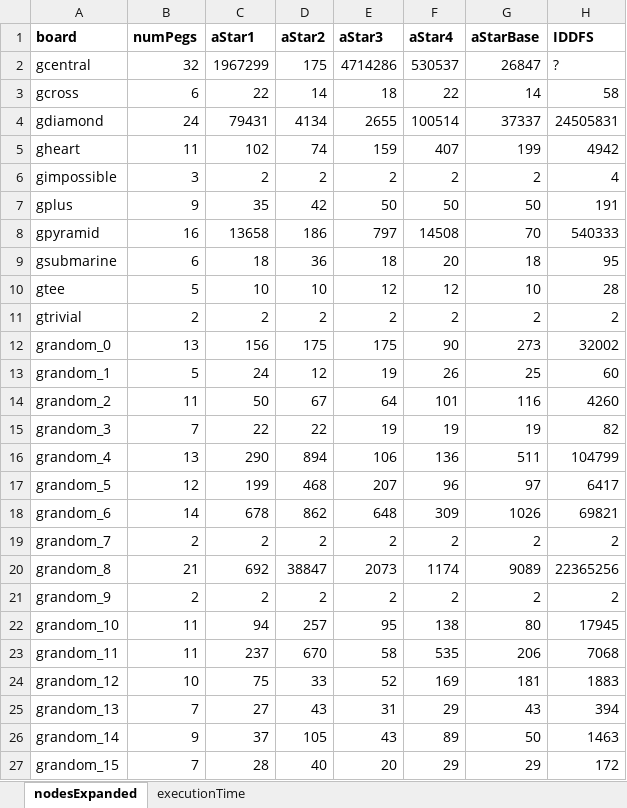
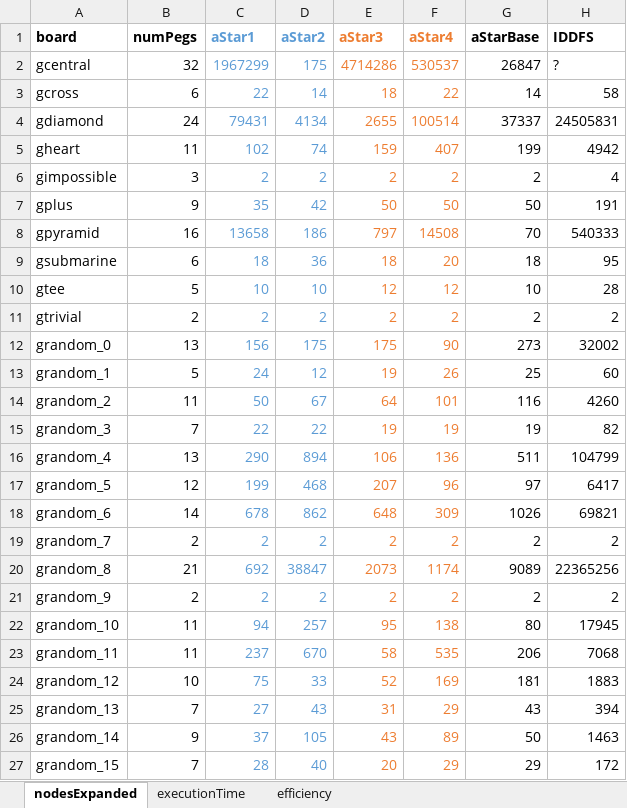
Before and after one commit to roukaour/peg-solitaire, an Excel workbook: perf.xlsx, sheet nodesExpanded, drawn as a sheet; only a part is shown; values as stored, in another font and other column widths than the file's, no borders; the diff covers the shown part only; the diff names each change by its address in the sheet, - before the commit and + after, or states it on an @@ line.

Commit message:
Measure heuristics' efficiency.

```diff
--- a/perf.xlsx (sheet nodesExpanded)
+++ b/perf.xlsx (sheet nodesExpanded)
+sheet tab: efficiency
-C1:D27 text colour: black
+C1:D27 text colour: #5B9BD5
-E1:F27 text colour: black
+E1:F27 text colour: #ED7D31
```
Also changed, not shown: cell formats elsewhere in this sheet, sheet executionTime.
